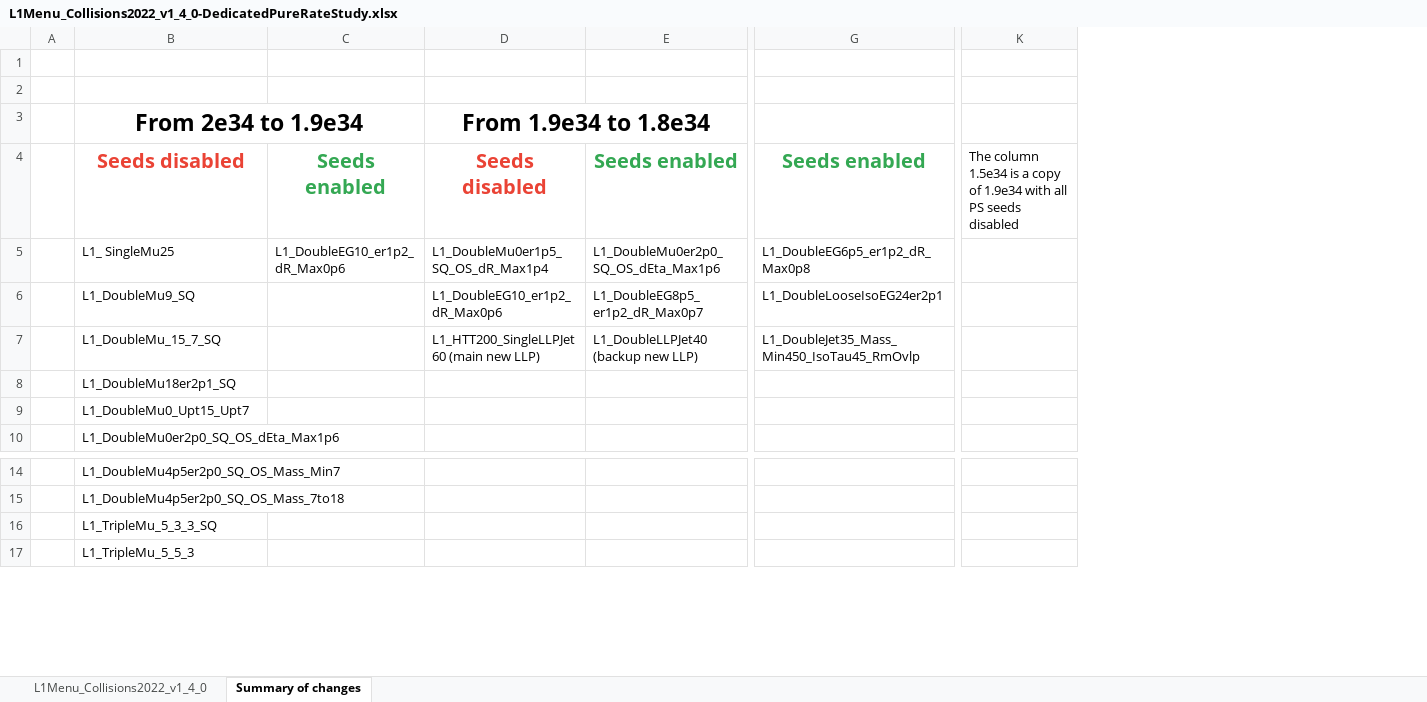
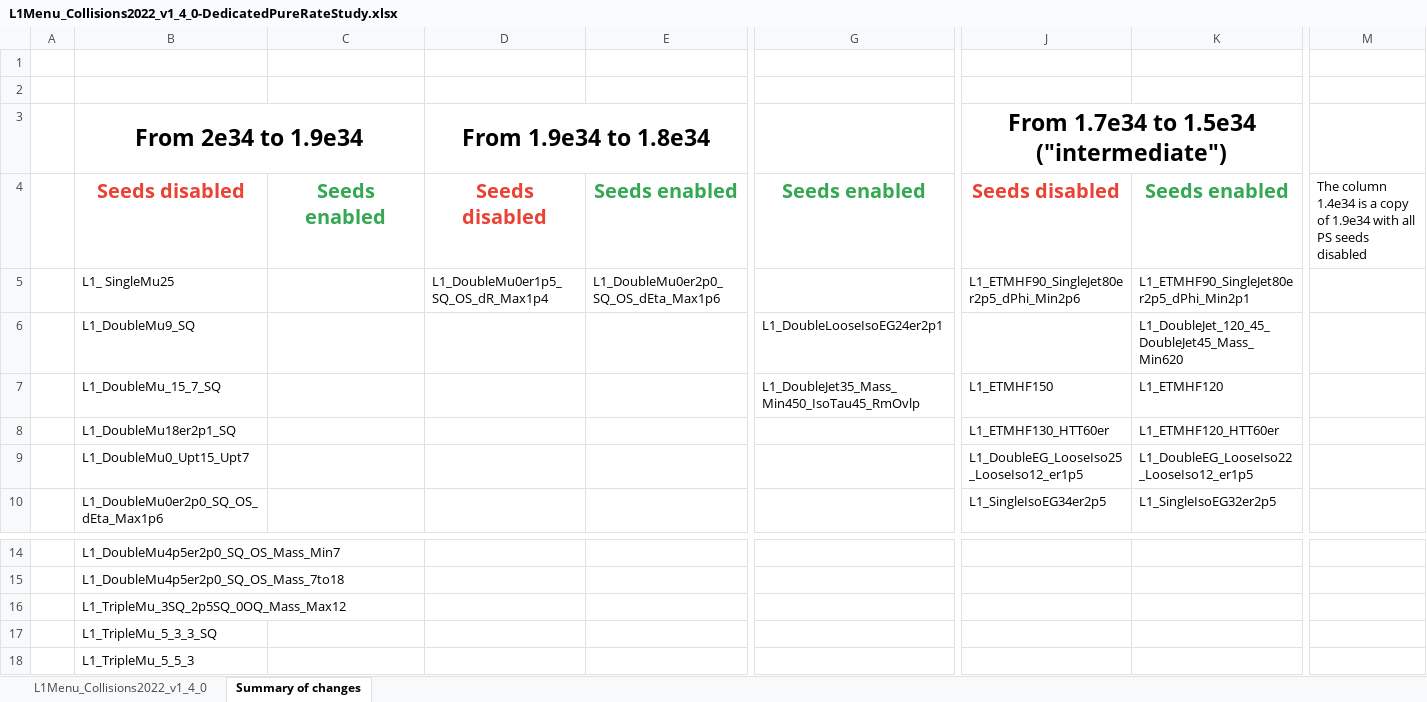
Before and after one commit to cms-l1-dpg/L1MenuRun3, an Excel workbook: development/L1Menu_Collisions2022_v1_4_0/PrescaleTable/L1Menu_Collisions2022_v1_4_0-DedicatedPureRateStudy.xlsx, sheet Summary of changes, drawn as a sheet; only a part is shown, gaps mark what is left out; values as stored, in another font and other column widths than the file's, no borders; removed rows and columns are numbered as before the commit, all else as after; rows hold the shown columns only; the diff covers the shown part only; the diff names each change by its address in the sheet, - before the commit and + after, or states it on an @@ line.

Commit message:
New PS tables for pure rate study

```diff
--- a/development/L1Menu_Collisions2022_v1_4_0/PrescaleTable/L1Menu_Collisions2022_v1_4_0-DedicatedPureRateStudy.xlsx (sheet Summary of changes)
+++ b/development/L1Menu_Collisions2022_v1_4_0/PrescaleTable/L1Menu_Collisions2022_v1_4_0-DedicatedPureRateStudy.xlsx (sheet Summary of changes)
+column J, rows 3-10: From 1.7e34 to 1.5e34 ("intermediate") | Seeds disabled | L1_ETMHF90_SingleJet80er2p5_dPhi_Min2p6 |  | L1_ETMHF150 | L1_ETMHF130_HTT60er | L1_DoubleEG_LooseIso25_LooseIso12_er1p5 | L1_SingleIsoEG34er2p5
+column K, rows 4-10: Seeds enabled | L1_ETMHF90_SingleJet80er2p5_dPhi_Min2p1 | L1_DoubleJet_120_45_DoubleJet45_Mass_Min620 | L1_ETMHF120 | L1_ETMHF120_HTT60er | L1_DoubleEG_LooseIso22_LooseIso12_er1p5 | L1_SingleIsoEG32er2p5
-column K, row 4: The column 1.5e34 is a copy of 1.9e34 with all PS seeds disabled
+column M, row 4: The column 1.4e34 is a copy of 1.9e34 with all PS seeds disabled
-C5: L1_DoubleEG10_er1p2_dR_Max0p6
+C5: (empty)
-G5: L1_DoubleEG6p5_er1p2_dR_Max0p8
+G5: (empty)
-D6 (From 1.9e34 to 1.8e34): L1_DoubleEG10_er1p2_dR_Max0p6
+D6 (From 1.9e34 to 1.8e34): (empty)
-E6: L1_DoubleEG8p5_er1p2_dR_Max0p7
+E6: (empty)
-D7 (From 1.9e34 to 1.8e34): L1_HTT200_SingleLLPJet60 (main new LLP)
+D7 (From 1.9e34 to 1.8e34): (empty)
-E7: L1_DoubleLLPJet40 (backup new LLP)
+E7: (empty)
+row 16:  | L1_TripleMu_3SQ_2p5SQ_0OQ_Mass_Max12
```
Also changed, not shown: 2 edited cells elsewhere in this sheet, sheet L1Menu_Collisions2022_v1_4_0, 1 other file.
